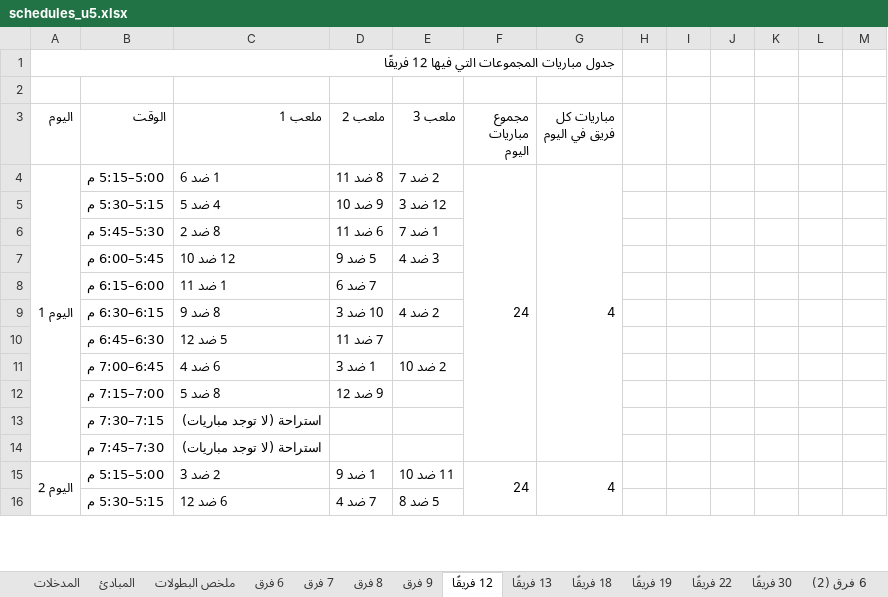
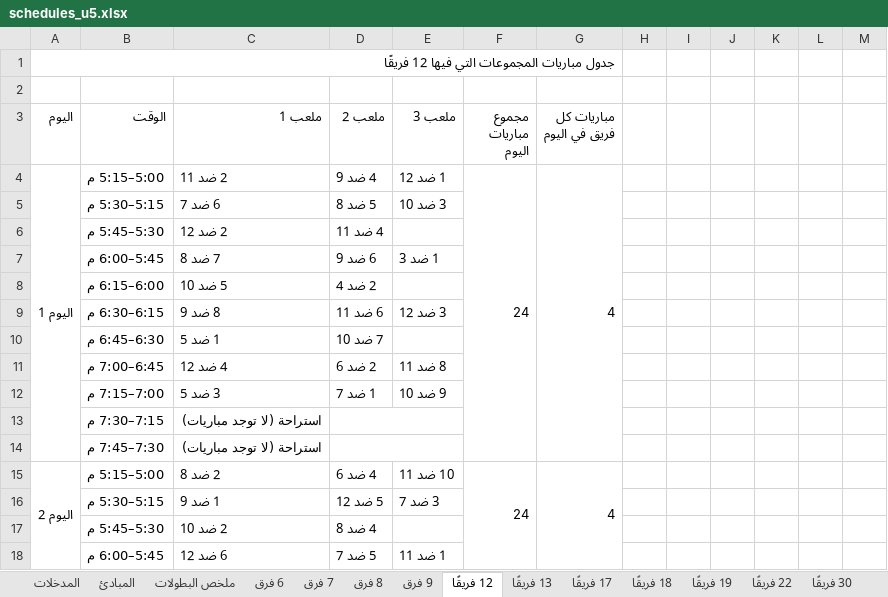
Before and after one commit to saff2026/clusters, an Excel workbook: cluster_analysis/schedules_u5.xlsx, sheet 12 فريقًا, drawn as a sheet; only a part is shown; values as stored, in another font and other column widths than the file's, no cell formats; removed rows and columns are numbered as before the commit, all else as after; the diff covers the shown part only; the diff names each change by its address in the sheet, - before the commit and + after, or states it on an @@ line.

```diff
--- a/cluster_analysis/schedules_u5.xlsx (sheet 12 فريقًا)
+++ b/cluster_analysis/schedules_u5.xlsx (sheet 12 فريقًا)
-sheet tab: 6 فرق (2)
-C4 (ملعب 1): 1 ضد 6
+C4 (ملعب 1): 2 ضد 11
-D4 (ملعب 2): 8 ضد 11
+D4 (ملعب 2): 4 ضد 9
-E4 (ملعب 3): 2 ضد 7
+E4 (ملعب 3): 1 ضد 12
-C5 (ملعب 1): 4 ضد 5
+C5 (ملعب 1): 6 ضد 7
-D5 (ملعب 2): 9 ضد 10
+D5 (ملعب 2): 5 ضد 8
-E5 (ملعب 3): 12 ضد 3
+E5 (ملعب 3): 3 ضد 10
-row 6:  | 5:30–5:45 م | 8 ضد 2 | 6 ضد 11 | 1 ضد 7
+row 6:  | 5:30–5:45 م | 2 ضد 12 | 4 ضد 11
-C7 (ملعب 1): 12 ضد 10
+C7 (ملعب 1): 7 ضد 8
-D7 (ملعب 2): 5 ضد 9
+D7 (ملعب 2): 6 ضد 9
-E7 (ملعب 3): 3 ضد 4
+E7 (ملعب 3): 1 ضد 3
-C8 (ملعب 1): 1 ضد 11
+C8 (ملعب 1): 5 ضد 10
-D8 (ملعب 2): 7 ضد 6
+D8 (ملعب 2): 2 ضد 4
-D9 (ملعب 2): 10 ضد 3
+D9 (ملعب 2): 6 ضد 11
-E9 (ملعب 3): 2 ضد 4
+E9 (ملعب 3): 3 ضد 12
-C10 (ملعب 1): 5 ضد 12
+C10 (ملعب 1): 1 ضد 5
-D10 (ملعب 2): 7 ضد 11
+D10 (ملعب 2): 7 ضد 10
-C11 (ملعب 1): 6 ضد 4
+C11 (ملعب 1): 4 ضد 12
-D11 (ملعب 2): 1 ضد 3
+D11 (ملعب 2): 2 ضد 6
-E11 (ملعب 3): 2 ضد 10
+E11 (ملعب 3): 8 ضد 11
-row 12:  | 7:00–7:15 م | 8 ضد 5 | 9 ضد 12
+row 12:  | 7:00–7:15 م | 3 ضد 5 | 1 ضد 7 | 9 ضد 10
+D13:E13 merged
+D14:E14 merged
-C15 (ملعب 1): 2 ضد 3
+C15 (ملعب 1): 2 ضد 8
-D15 (ملعب 2): 1 ضد 9
+D15 (ملعب 2): 4 ضد 6
-E15 (ملعب 3): 11 ضد 10
+E15 (ملعب 3): 10 ضد 11
+row 16:  | 5:15–5:30 م | 1 ضد 9 | 5 ضد 12 | 3 ضد 7
+row 17:  | 5:30–5:45 م | 2 ضد 10 | 4 ضد 8
-B18 (الوقت): 5:15–5:30 م
+B18 (الوقت): 5:45–6:00 م
-D18 (ملعب 2): 7 ضد 4
+D18 (ملعب 2): 5 ضد 7
-E18 (ملعب 3): 5 ضد 8
+E18 (ملعب 3): 1 ضد 11
```
Also changed, not shown: 24 added rows, 26 removed rows, 152 edited cells and merged cells elsewhere in this sheet, sheet 30 فريقًا, sheet 22 فريقًا, sheet 17 فريقًا, sheet 19 فريقًا, sheet 13 فريقًا, sheet 18 فريقًا, 6 more sheets, other sheet tabs, cell formats, formulas that keep their value, 6 other files.
